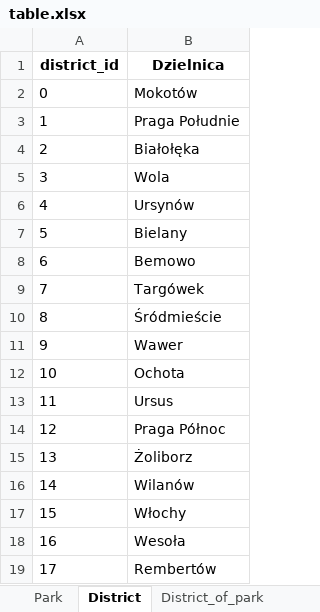
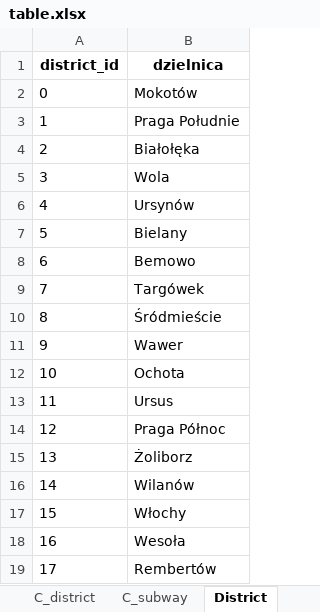
Before and after one commit to ihnatsen/WarsawParkInfo, an Excel workbook: data/table.xlsx, sheet District, drawn as a sheet; values as stored, in another font and other column widths than the file's, no borders; table styles not drawn; the diff names each change by its address in the sheet, - before the commit and + after, or states it on an @@ line.

```diff
--- a/data/table.xlsx (sheet District)
+++ b/data/table.xlsx (sheet District)
+sheet tab: C_district
+sheet tab: C_subway
-B1: Dzielnica
+B1: dzielnica
```
Also changed, not shown: sheet Park, sheet District_of_park, other sheet tabs, 11 other files.
